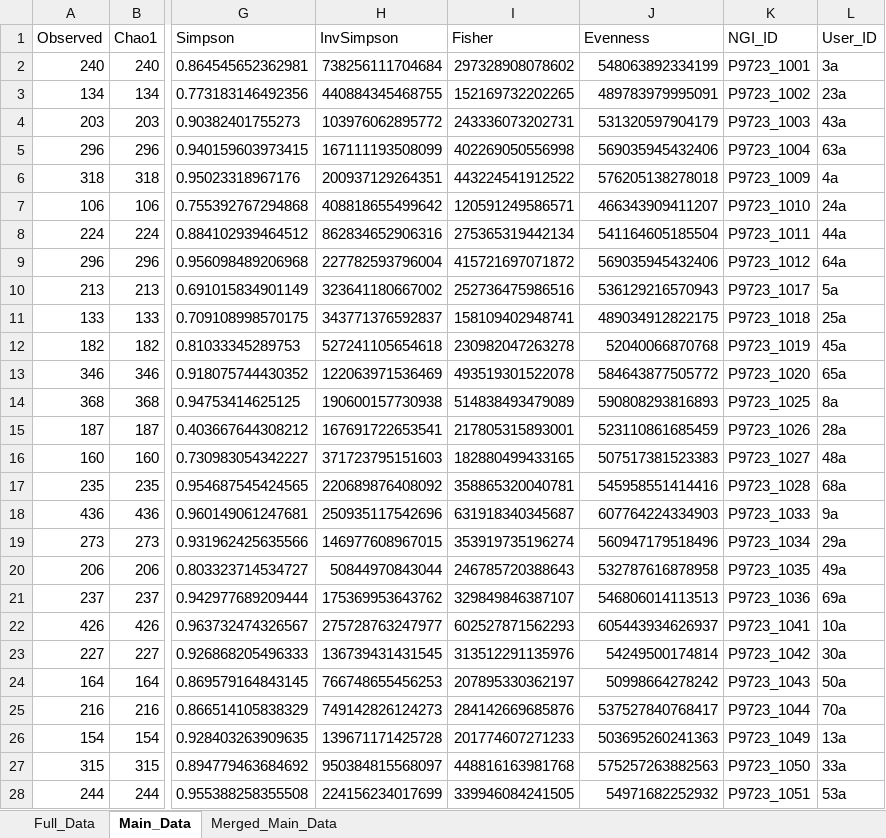
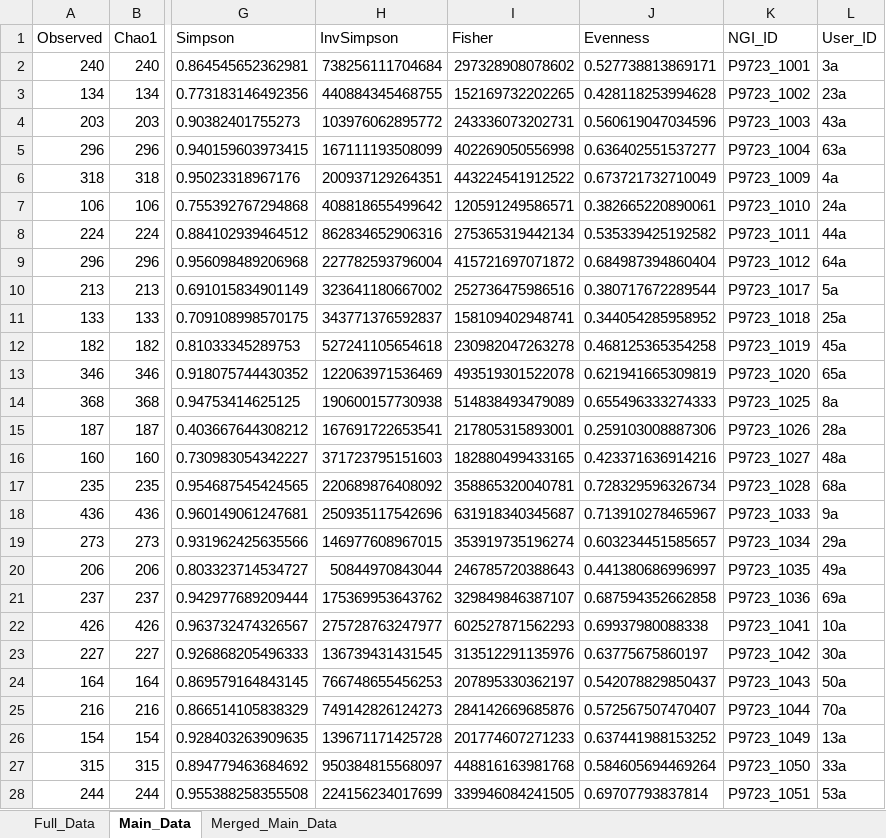
Before and after one commit to Juassis/SMS-6198-22-ITS, an Excel workbook: results/DFs/DF_AlphaDiversity.xlsx, sheet Main_Data, drawn as a sheet; only a part is shown, gaps mark what is left out; values as stored, in another font and other column widths than the file's, no borders; the diff covers the shown part only; the diff names each change by its address in the sheet, - before the commit and + after, or states it on an @@ line.

Commit message:
Alpha Diversity - Eve

```diff
--- a/results/DFs/DF_AlphaDiversity.xlsx (sheet Main_Data)
+++ b/results/DFs/DF_AlphaDiversity.xlsx (sheet Main_Data)
-J2 (Evenness): 548063892334199
+J2 (Evenness): 0.527738813869171
-J3 (Evenness): 489783979995091
+J3 (Evenness): 0.428118253994628
-J4 (Evenness): 531320597904179
+J4 (Evenness): 0.560619047034596
-J5 (Evenness): 569035945432406
+J5 (Evenness): 0.636402551537277
-J6 (Evenness): 576205138278018
+J6 (Evenness): 0.673721732710049
-J7 (Evenness): 466343909411207
+J7 (Evenness): 0.382665220890061
-J8 (Evenness): 541164605185504
+J8 (Evenness): 0.535339425192582
-J9 (Evenness): 569035945432406
+J9 (Evenness): 0.684987394860404
-J10 (Evenness): 536129216570943
+J10 (Evenness): 0.380717672289544
-J11 (Evenness): 489034912822175
+J11 (Evenness): 0.344054285958952
-J12 (Evenness): 52040066870768
+J12 (Evenness): 0.468125365354258
-J13 (Evenness): 584643877505772
+J13 (Evenness): 0.621941665309819
-J14 (Evenness): 590808293816893
+J14 (Evenness): 0.655496333274333
-J15 (Evenness): 523110861685459
+J15 (Evenness): 0.259103008887306
-J16 (Evenness): 507517381523383
+J16 (Evenness): 0.423371636914216
-J17 (Evenness): 545958551414416
+J17 (Evenness): 0.728329596326734
-J18 (Evenness): 607764224334903
+J18 (Evenness): 0.713910278465967
-J19 (Evenness): 560947179518496
+J19 (Evenness): 0.603234451585657
-J20 (Evenness): 532787616878958
+J20 (Evenness): 0.441380686996997
-J21 (Evenness): 546806014113513
+J21 (Evenness): 0.687594352662858
-J22 (Evenness): 605443934626937
+J22 (Evenness): 0.69937980088338
-J23 (Evenness): 54249500174814
+J23 (Evenness): 0.63775675860197
-J24 (Evenness): 50998664278242
+J24 (Evenness): 0.542078829850437
-J25 (Evenness): 537527840768417
+J25 (Evenness): 0.572567507470407
-J26 (Evenness): 503695260241363
+J26 (Evenness): 0.637441988153252
-J27 (Evenness): 575257263882563
+J27 (Evenness): 0.584605694469264
-J28 (Evenness): 54971682252932
+J28 (Evenness): 0.69707793837814
```
Also changed, not shown: 18 edited cells elsewhere in this sheet, 1 other file.
